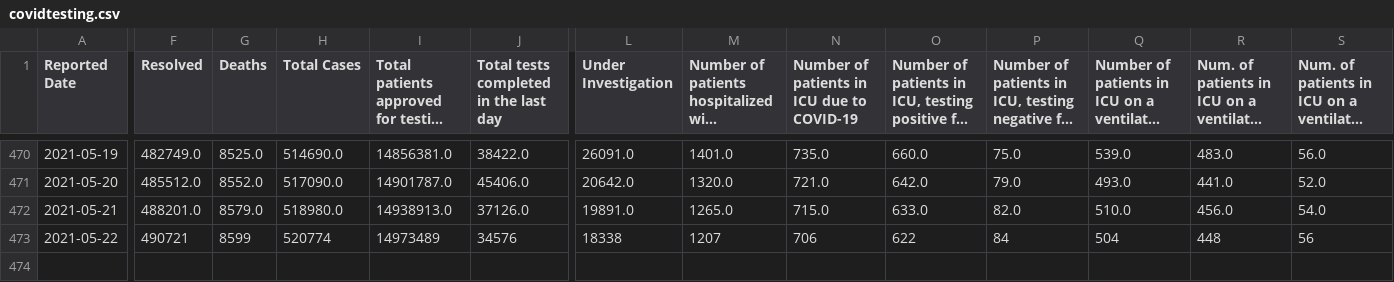
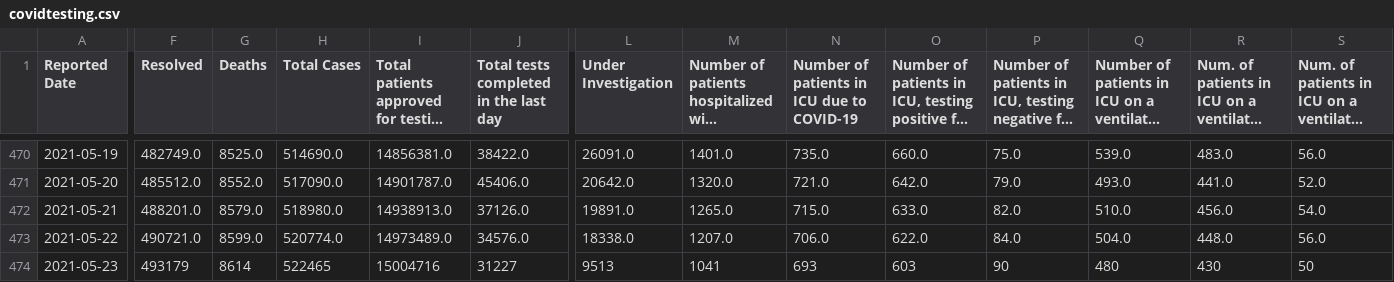
Before and after one commit to aaljaish/covid-19, a CSV file: covidtesting.csv, drawn as a sheet; only a part is shown, gaps mark what is left out; long unchanged cells end in …; rows hold the shown columns only; the diff covers the shown part only; the diff names each change by its address in the sheet, - before the commit and + after, or states it on an @@ line.

Commit message:
Ontario COVID-19 data

```diff
--- a/covidtesting.csv
+++ b/covidtesting.csv
-F473 (Resolved): 490721
+F473 (Resolved): 490721.0
-G473 (Deaths): 8599
+G473 (Deaths): 8599.0
-H473 (Total Cases): 520774
+H473 (Total Cases): 520774.0
-I473: 14973489
+I473: 14973489.0
-J473: 34576
+J473: 34576.0
-L473 (Under Investigation): 18338
+L473 (Under Investigation): 18338.0
-M473: 1207
+M473: 1207.0
-N473: 706
+N473: 706.0
-O473: 622
+O473: 622.0
-P473: 84
+P473: 84.0
-Q473: 504
+Q473: 504.0
-R473: 448
+R473: 448.0
-S473: 56
+S473: 56.0
+row 474: 2021-05-23 | 493179 | 8614 | 522465 | 15004716 | 31227 | 9513 | 1041 | 693 | 603 | 90 | 480 | 430 | 50
```
Also changed, not shown: 7 edited cells elsewhere in this file, vaccine_doses.csv.
